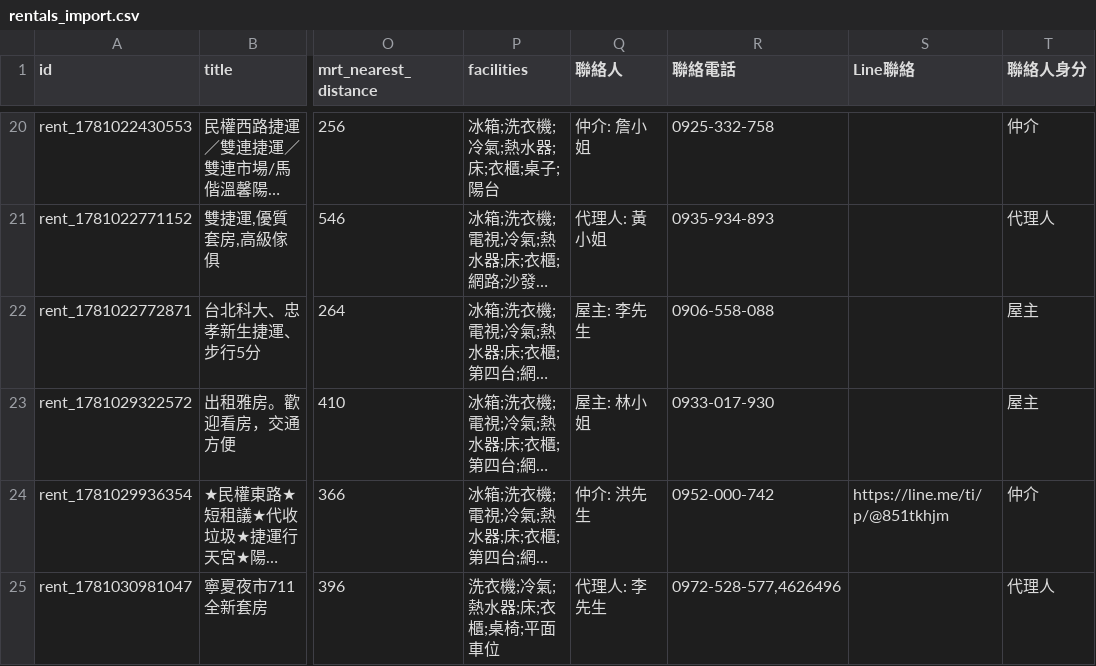
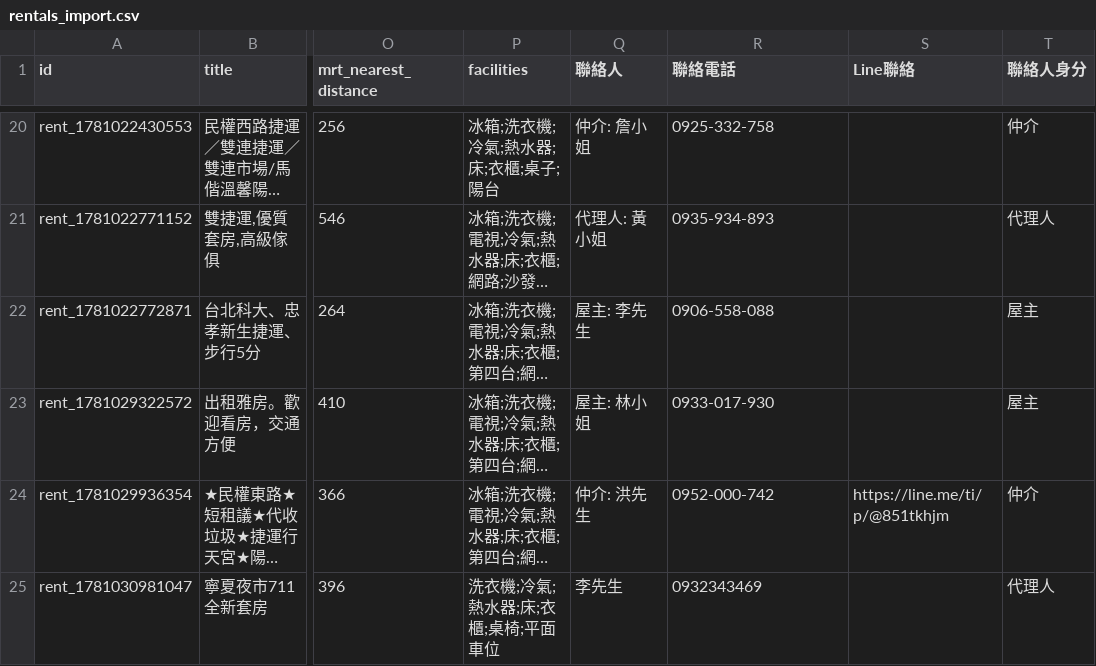
Before and after one commit to CyberPotato0416/Home_map-center, a CSV file: public/rentals_import.csv, drawn as a sheet; only a part is shown, gaps mark what is left out; long unchanged cells end in …; the diff covers the shown part only; the diff names each change by its address in the sheet, - before the commit and + after, or states it on an @@ line.

```diff
--- a/public/rentals_import.csv
+++ b/public/rentals_import.csv
-Q25 (聯絡人): 代理人: 李先生
+Q25 (聯絡人): 李先生
-R25 (聯絡電話): 0972-528-577,4626496
+R25 (聯絡電話): 0932343469
```
Also changed, not shown: 2 added rows elsewhere in this file, 10 other files.
